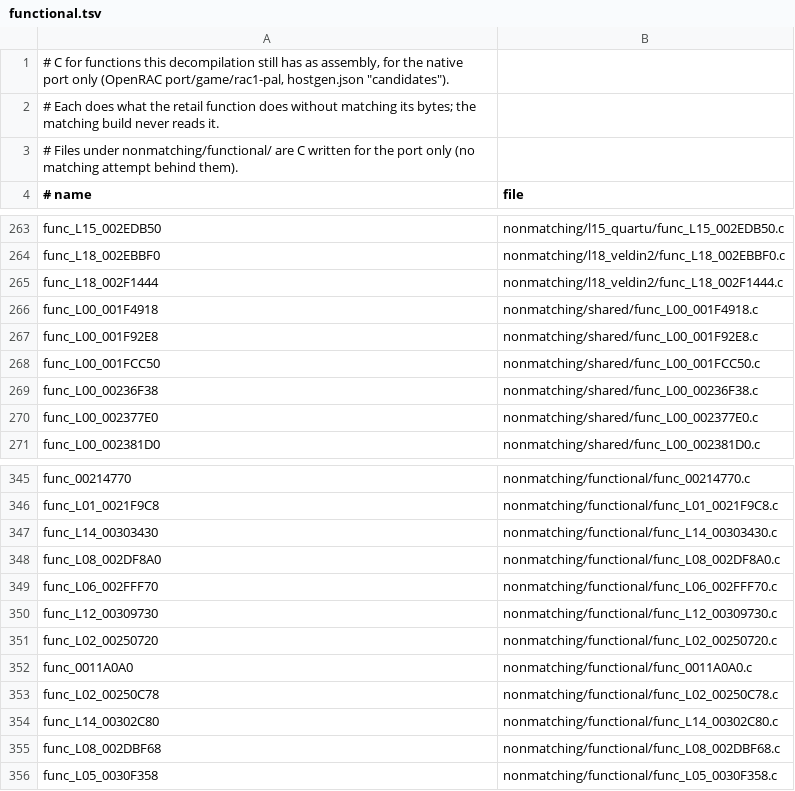
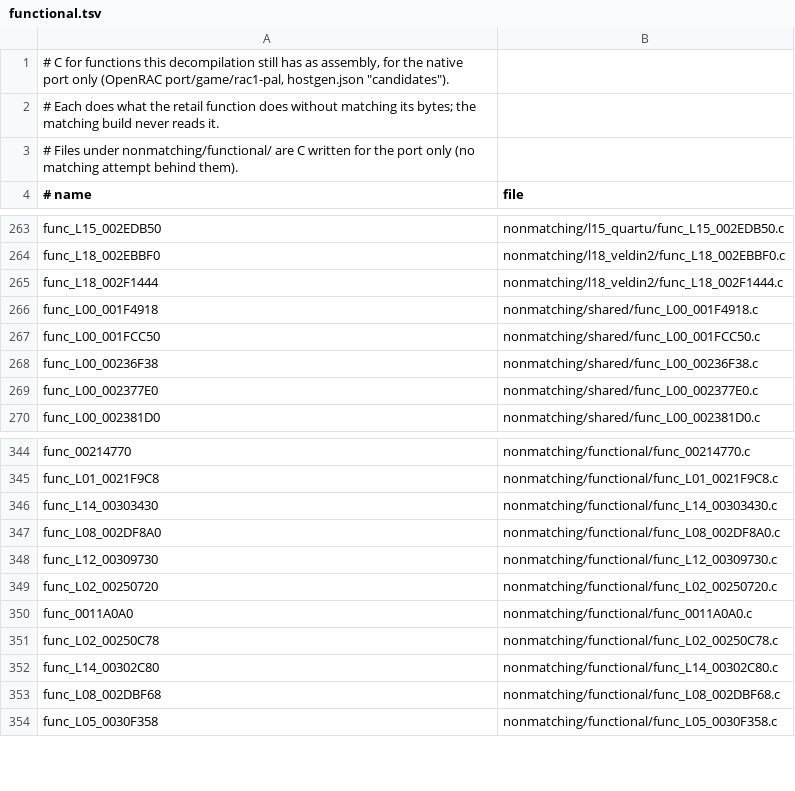
Before and after one commit to Drustburn/rac1-decomp, a TSV file: nonmatching/functional.tsv, drawn as a sheet; only a part is shown, gaps mark what is left out; the diff names each change by its address in the sheet, - before the commit and + after, or states it on an @@ line.

```diff
--- a/nonmatching/functional.tsv
+++ b/nonmatching/functional.tsv
-row 267: func_L00_001F92E8 | nonmatching/shared/func_L00_001F92E8.c
-row 349: func_L06_002FFF70 | nonmatching/functional/func_L06_002FFF70.c
```
Also changed, not shown: 6 other files.
